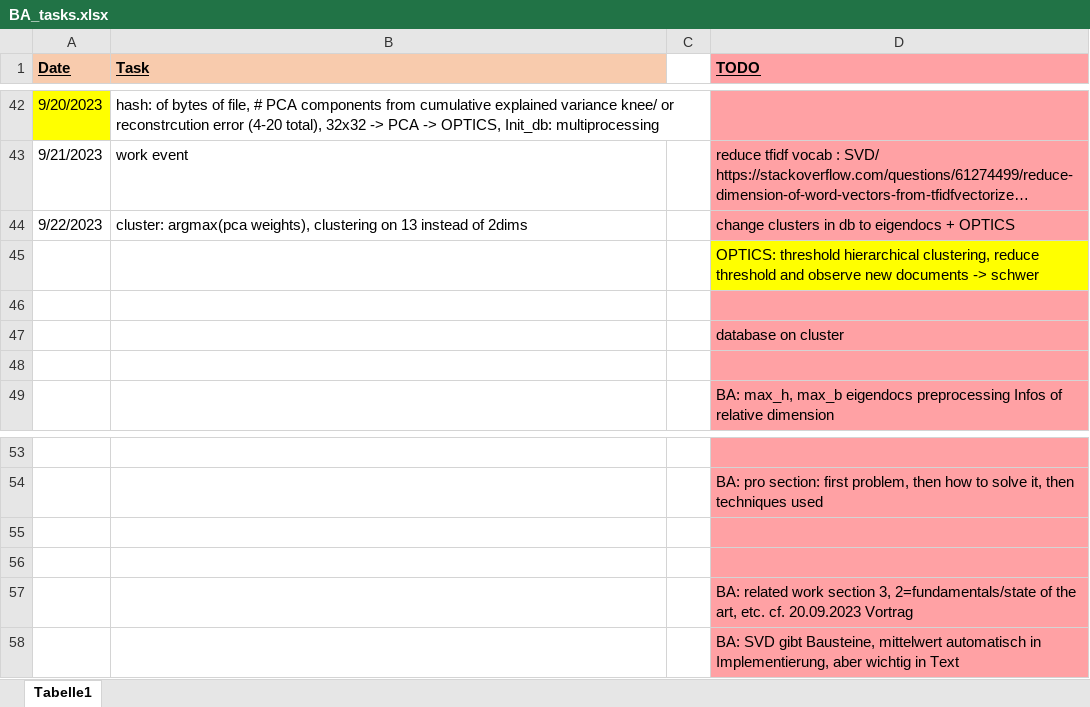
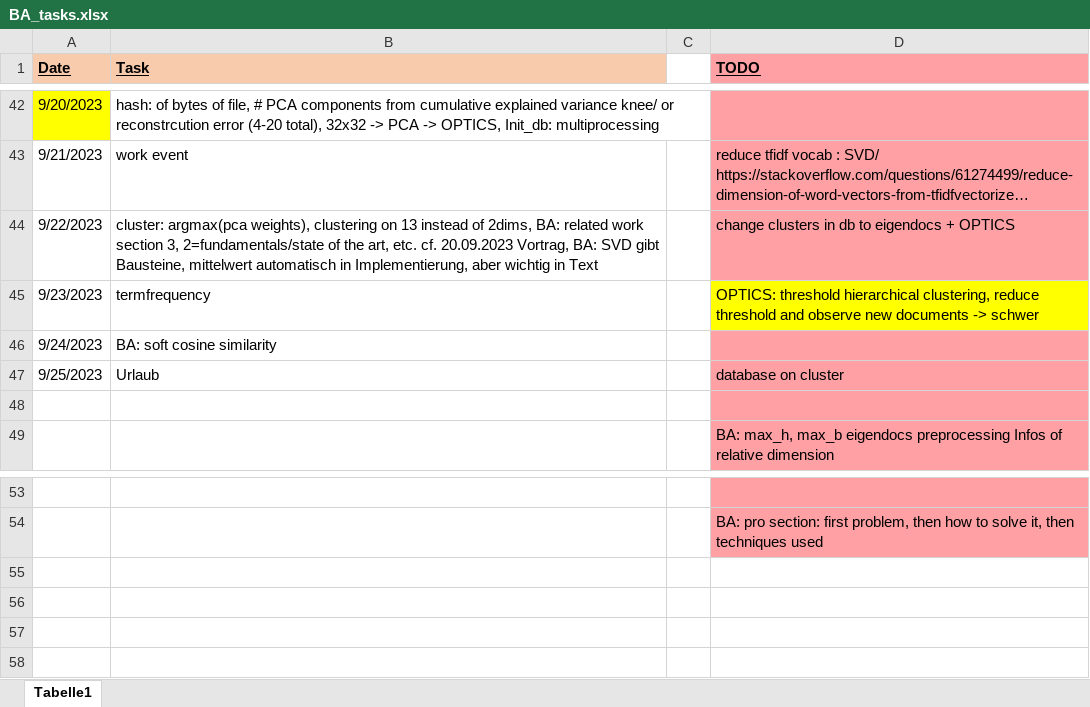
Before and after one commit to KlaraGtknst/topic-analysis-text-data, an Excel workbook: organization/BA_tasks.xlsx, sheet Tabelle1, drawn as a sheet; only a part is shown, gaps mark what is left out; long unchanged cells end in …; values as stored, in another font and other column widths than the file's, no borders; removed rows and columns are numbered as before the commit, all else as after; the diff names each change by its address in the sheet, - before the commit and + after, or states it on an @@ line.

```diff
--- a/organization/BA_tasks.xlsx (sheet Tabelle1)
+++ b/organization/BA_tasks.xlsx (sheet Tabelle1)
-B44 (Task): …instead of 2dims
+B44 (Task): …instead of 2dims, BA: related work section 3, 2=fundamentals/state of the art, etc. cf. 20.09.2023 Vortrag, BA: SVD gibt Bausteine, mittelwert automatisch in Implementierung, aber wichtig in Text
-row 45:  |  |  | OPTICS: threshold hierarchical clustering, reduce threshold and observe new documents -> schwer
-row 45: (empty)
+row 45: 9/23/2023 | termfrequency |  | OPTICS: threshold hierarchical clustering, reduce threshold and observe new documents -> schwer
-D45 fill: #FFA1A4
+D45 fill: #FFFF00
-row 47:  |  |  | database on cluster
+row 46: 9/24/2023 | BA: soft cosine similarity
+row 47: 9/25/2023 | Urlaub |  | database on cluster
-row 55: (empty)
-row 56: (empty)
-row 57:  |  |  | BA: related work section 3, 2=fundamentals/state of the art, etc. cf. 20.09.2023 Vortrag
-row 58:  |  |  | BA: SVD gibt Bausteine, mittelwert automatisch in Implementierung, aber wichtig in Text
```
Also changed, not shown: 4 other files.
